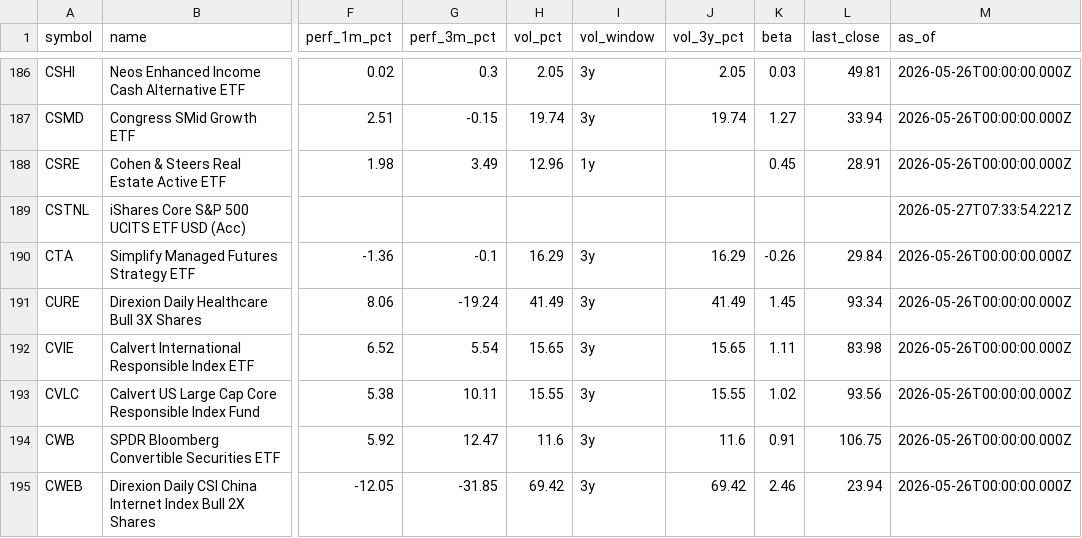
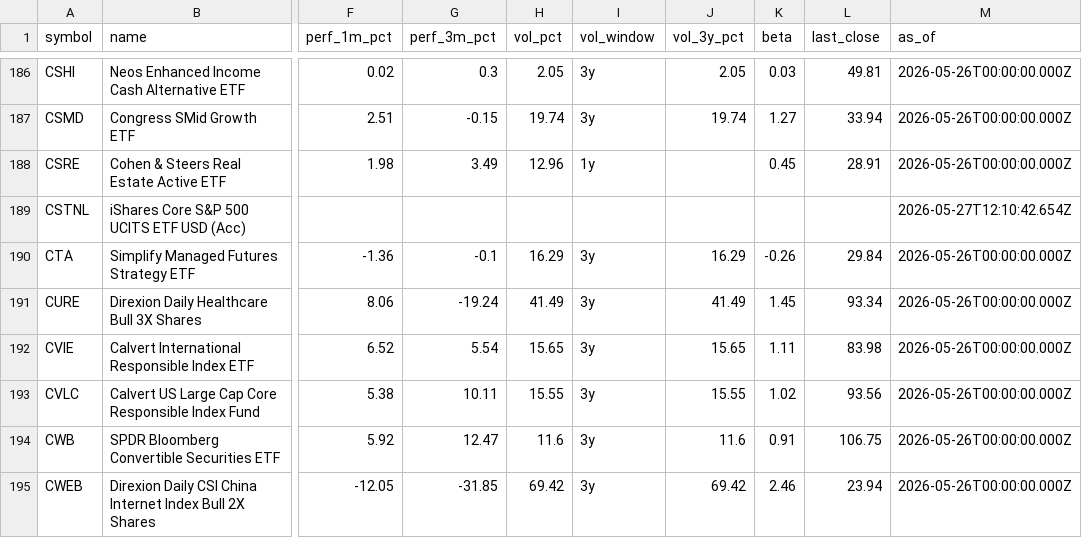
Before and after one commit to Bencode92/stock-analysis-platform, a CSV file: data/daily_metrics_etfs.csv, drawn as a sheet; only a part is shown, gaps mark what is left out; the diff covers the shown part only; the diff names each change by its address in the sheet, - before the commit and + after, or states it on an @@ line.

```diff
--- a/data/daily_metrics_etfs.csv
+++ b/data/daily_metrics_etfs.csv
-M189 (as_of): 2026-05-27T07:33:54.221Z
+M189 (as_of): 2026-05-27T12:10:42.654Z
```
Also changed, not shown: 20 edited cells elsewhere in this file, data/combined_bonds.csv, data/daily_metrics_bonds.csv, 3 other files.
